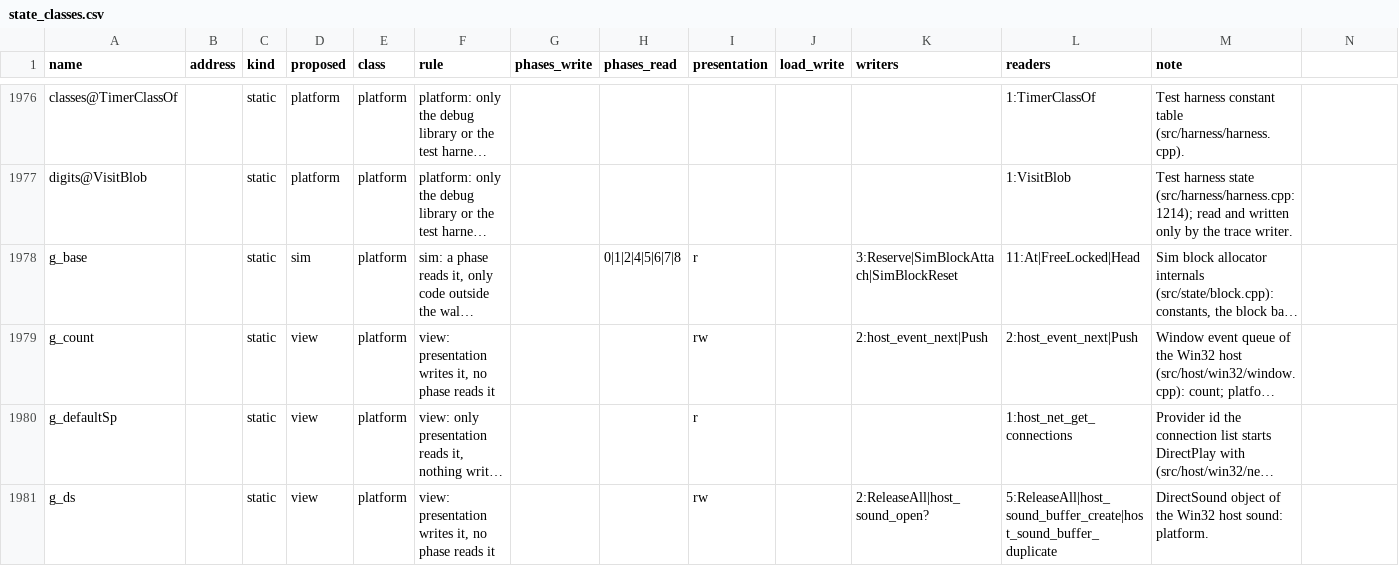
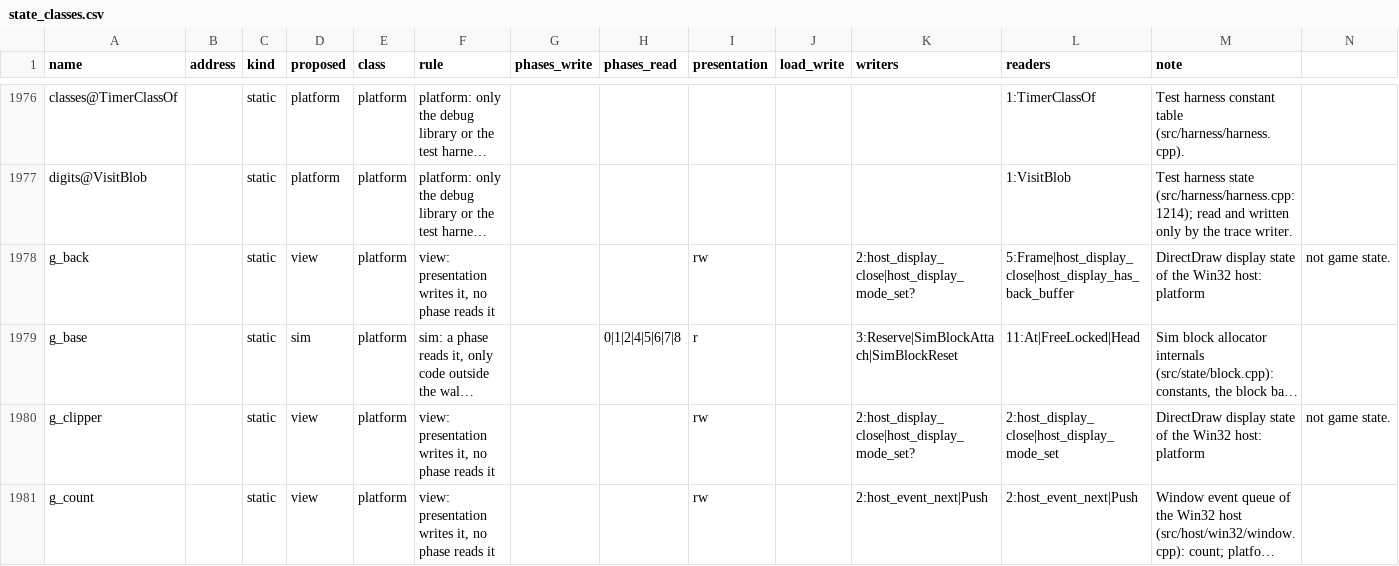
Before and after one commit to Thaldren-Archive-Forks/byte-tactics-moddable, a CSV file: data/state_classes.csv, drawn as a sheet; only a part is shown, gaps mark what is left out; the shorter side is filled out with more unchanged rows; long unchanged cells end in …; rows hold the shown columns only; the diff covers the shown part only; the diff names each change by its address in the sheet, - before the commit and + after, or states it on an @@ line.

```diff
--- a/data/state_classes.csv
+++ b/data/state_classes.csv
+row 1978: g_back |  | static | view | platform | view: presentation writes it, no phase reads it |  |  | rw |  | 2:host_display_close|host_display_mode_set? | 5:Frame|host_display_close|host_display_has_back_buffer | DirectDraw display state of the Win32 host: platform | not game state.
+row 1980: g_clipper |  | static | view | platform | view: presentation writes it, no phase reads it |  |  | rw |  | 2:host_display_close|host_display_mode_set? | 2:host_display_close|host_display_mode_set | DirectDraw display state of the Win32 host: platform | not game state.
```
Also changed, not shown: 5 added rows and 3 edited cells elsewhere in this file, data/coupling.csv, data/subsystems.csv, 3 other files.
